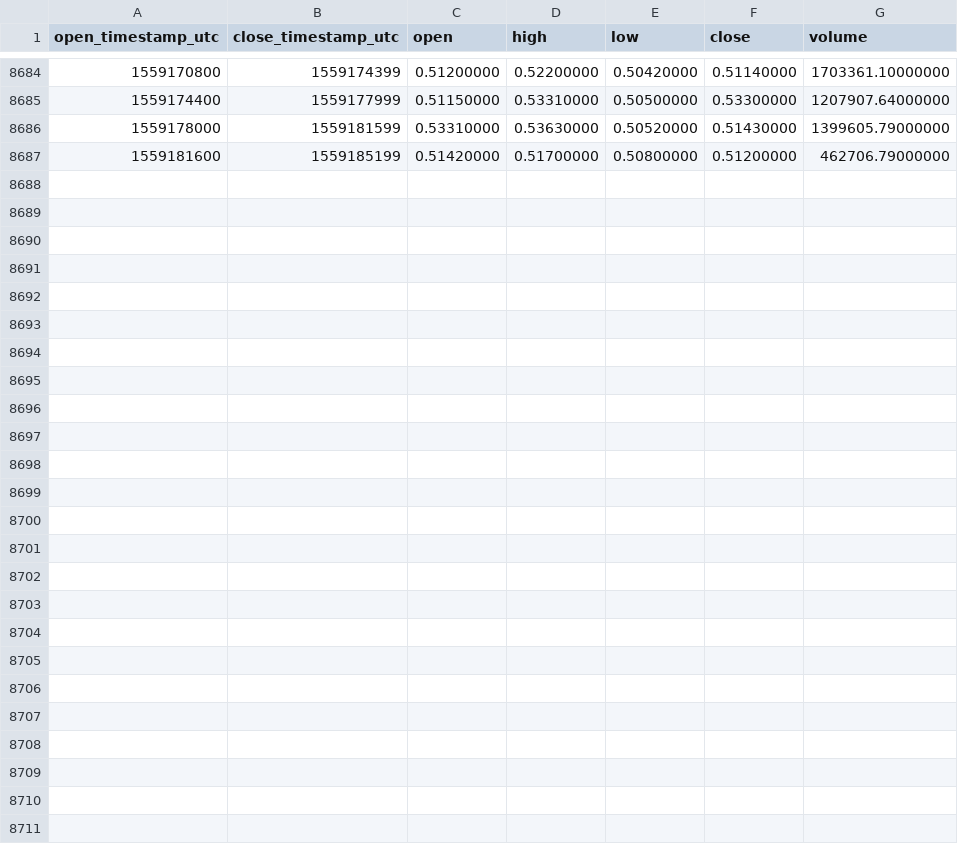
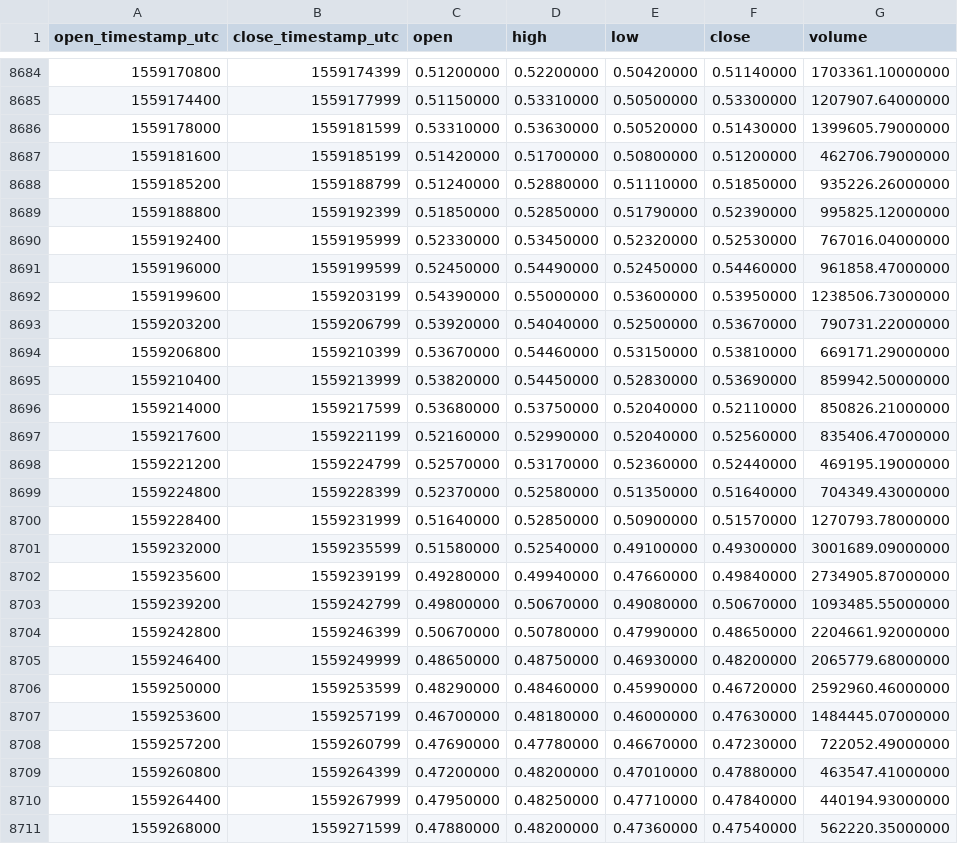
Before and after one commit to cryptobigbro/binance-IOTAUSDT, a CSV file: binance-IOTAUSDT-1h.csv, drawn as a sheet; only a part is shown, gaps mark what is left out.

Commit message:
Update OHLCV data.

```diff
--- a/binance-IOTAUSDT-1h.csv
+++ b/binance-IOTAUSDT-1h.csv
@@ -8687 +8687,25 @@ open_timestamp_utc,close_timestamp_utc,open,high,low,close,volume
 1559181600,1559185199,0.51420000,0.51700000,0.50800000,0.51200000,462706.79000000
+1559185200,1559188799,0.51240000,0.52880000,0.51110000,0.51850000,935226.26000000
+1559188800,1559192399,0.51850000,0.52850000,0.51790000,0.52390000,995825.12000000
+1559192400,1559195999,0.52330000,0.53450000,0.52320000,0.52530000,767016.04000000
+1559196000,1559199599,0.52450000,0.54490000,0.52450000,0.54460000,961858.47000000
+1559199600,1559203199,0.54390000,0.55000000,0.53600000,0.53950000,1238506.73000000
+1559203200,1559206799,0.53920000,0.54040000,0.52500000,0.53670000,790731.22000000
+1559206800,1559210399,0.53670000,0.54460000,0.53150000,0.53810000,669171.29000000
+1559210400,1559213999,0.53820000,0.54450000,0.52830000,0.53690000,859942.50000000
+1559214000,1559217599,0.53680000,0.53750000,0.52040000,0.52110000,850826.21000000
+1559217600,1559221199,0.52160000,0.52990000,0.52040000,0.52560000,835406.47000000
+1559221200,1559224799,0.52570000,0.53170000,0.52360000,0.52440000,469195.19000000
+1559224800,1559228399,0.52370000,0.52580000,0.51350000,0.51640000,704349.43000000
+1559228400,1559231999,0.51640000,0.52850000,0.50900000,0.51570000,1270793.78000000
+1559232000,1559235599,0.51580000,0.52540000,0.49100000,0.49300000,3001689.09000000
+1559235600,1559239199,0.49280000,0.49940000,0.47660000,0.49840000,2734905.87000000
+1559239200,1559242799,0.49800000,0.50670000,0.49080000,0.50670000,1093485.55000000
+1559242800,1559246399,0.50670000,0.50780000,0.47990000,0.48650000,2204661.92000000
+1559246400,1559249999,0.48650000,0.48750000,0.46930000,0.48200000,2065779.68000000
+1559250000,1559253599,0.48290000,0.48460000,0.45990000,0.46720000,2592960.46000000
+1559253600,1559257199,0.46700000,0.48180000,0.46000000,0.47630000,1484445.07000000
+1559257200,1559260799,0.47690000,0.47780000,0.46670000,0.47230000,722052.49000000
+1559260800,1559264399,0.47200000,0.48200000,0.47010000,0.47880000,463547.41000000
+1559264400,1559267999,0.47950000,0.48250000,0.47710000,0.47840000,440194.93000000
+1559268000,1559271599,0.47880000,0.48200000,0.47360000,0.47540000,562220.35000000
```
Also changed, not shown: binance-IOTAUSDT-1d.csv.
